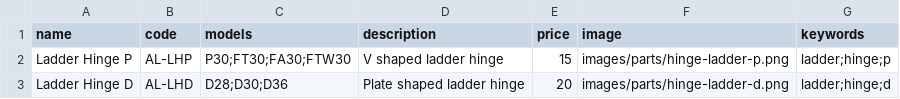
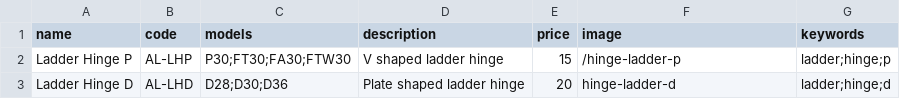
Before and after one commit to Sellwoodnz/Sellwood, a CSV file: parts.csv, drawn as a sheet.

```diff
--- a/parts.csv
+++ b/parts.csv
@@ -1,3 +1,3 @@
 name,code,models,description,price,image,keywords
-Ladder Hinge P,AL-LHP,P30;FT30;FA30;FTW30,V shaped ladder hinge,15,images/parts/hinge-ladder-p.png,ladder;hinge;p
-Ladder Hinge D,AL-LHD,D28;D30;D36,Plate shaped ladder hinge,20,images/parts/hinge-ladder-d.png,ladder;hinge;d
+Ladder Hinge P,AL-LHP,P30;FT30;FA30;FTW30,V shaped ladder hinge,15,/hinge-ladder-p,ladder;hinge;p
+Ladder Hinge D,AL-LHD,D28;D30;D36,Plate shaped ladder hinge,20,hinge-ladder-d,ladder;hinge;d
```
Also changed, not shown: 1 other file.
